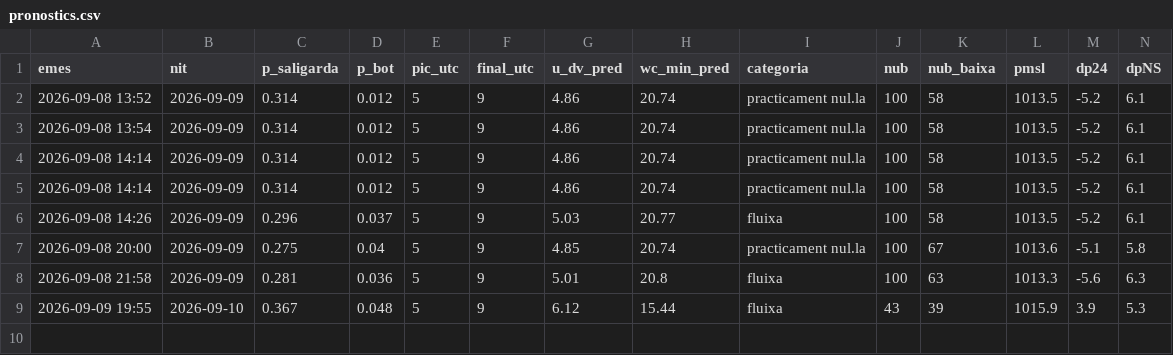
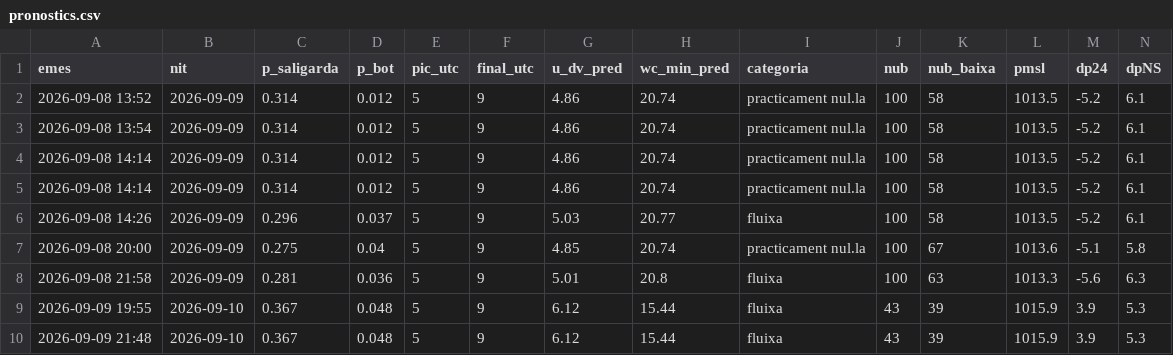
Before and after one commit to adriabarbeta/saligarda, a CSV file: derived/pronostics.csv, drawn as a sheet; the diff names each change by its address in the sheet, - before the commit and + after, or states it on an @@ line.

```diff
--- a/derived/pronostics.csv
+++ b/derived/pronostics.csv
+row 10: 2026-09-09 21:48 | 2026-09-10 | 0.367 | 0.048 | 5 | 9 | 6.12 | 15.44 | fluixa | 43 | 39 | 1015.9 | 3.9 | 5.3
```
Also changed, not shown: derived/posts_x.csv, 1 other file.
